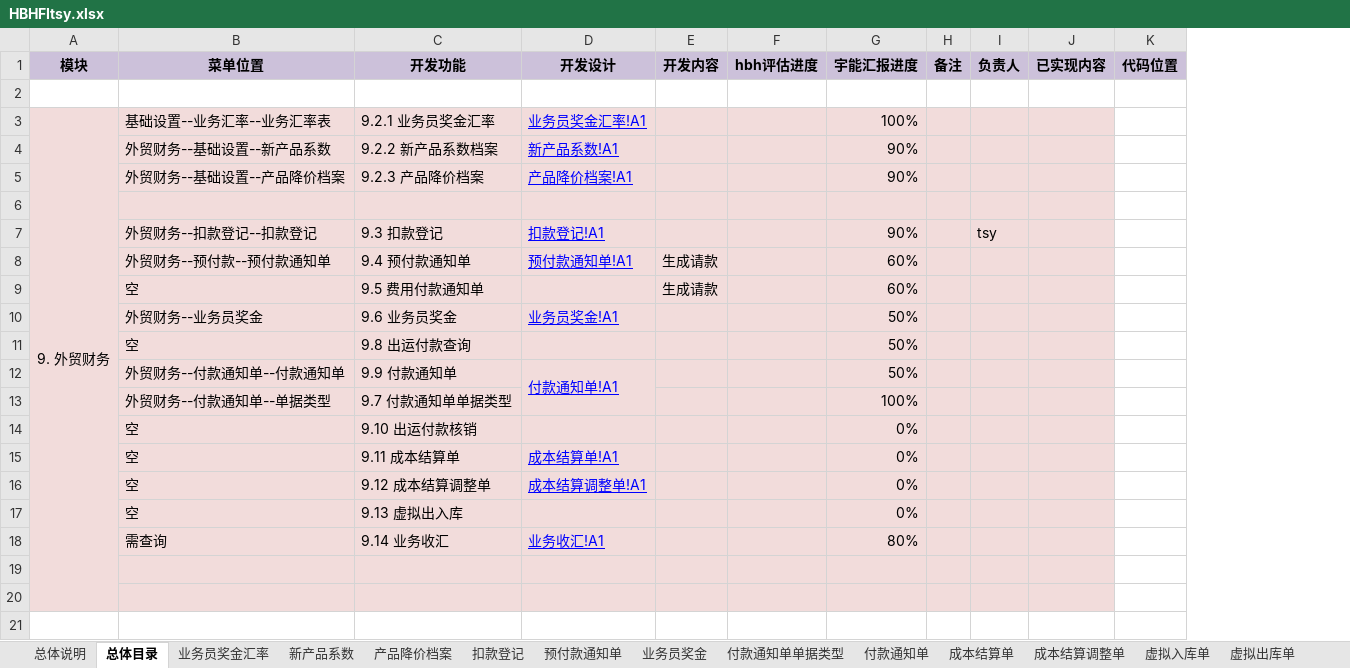
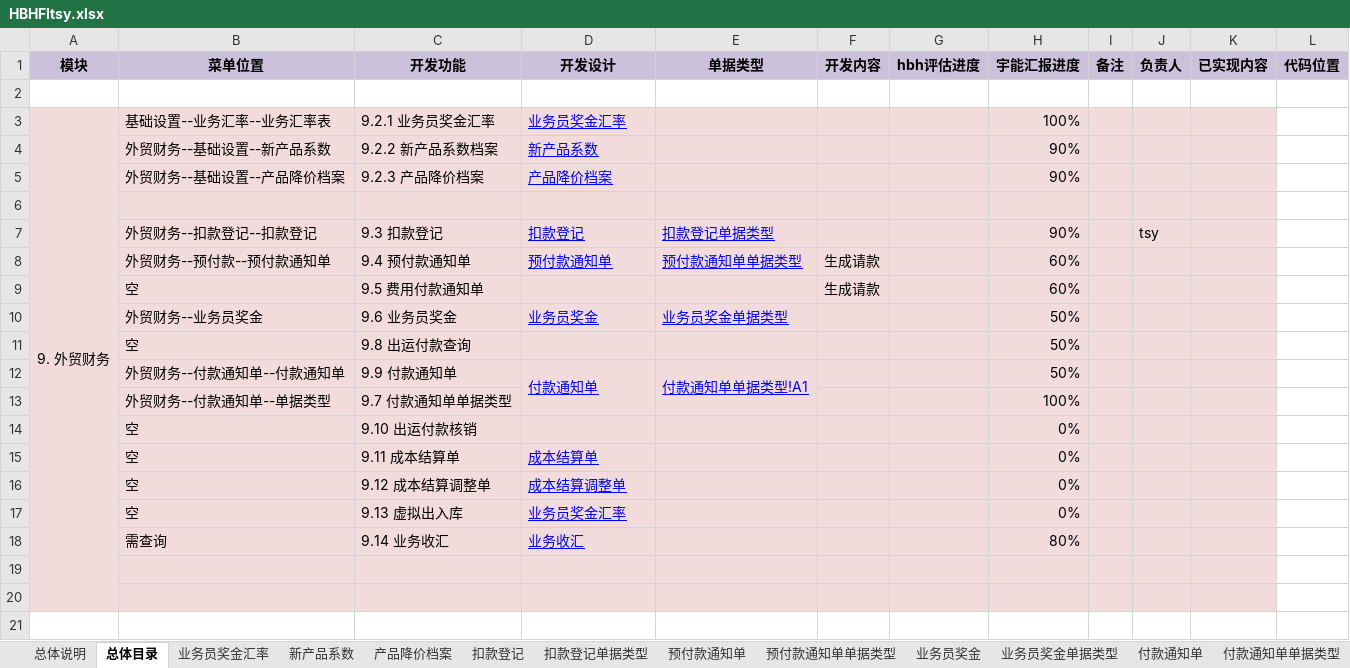
Before and after one commit to HaiBoHan/GreatStar, an Excel workbook: HBHFItsy.xlsx, sheet 总体目录, drawn as a sheet; only a part is shown; values as stored, in another font and other column widths than the file's, no borders; the diff names each change by its address in the sheet, - before the commit and + after, or states it on an @@ line.

```diff
--- a/HBHFItsy.xlsx (sheet 总体目录)
+++ b/HBHFItsy.xlsx (sheet 总体目录)
+sheet tab: 扣款登记单据类型
+sheet tab: 预付款通知单单据类型
+sheet tab: 业务员奖金单据类型
@@ sheet tab order changed: 总体说明 | 总体目录 | 业务员奖金汇率 | 新产品系数 | 产品降价档案 | 扣款登记 | 扣款登记单据类型 | 预付款通知单 | 预付款通知单单据类型 | 业务员奖金 | 业务员奖金单据类型 | 付款通知单 | 付款通知单单据类型 @@
+column E (单据类型), rows 7-12: 扣款登记单据类型 | 预付款通知单单据类型 |  | 业务员奖金单据类型 |  | 付款通知单单据类型!A1
-D3 (开发设计): 业务员奖金汇率!A1
+D3 (开发设计): 业务员奖金汇率
-D4 (开发设计): 新产品系数!A1
+D4 (开发设计): 新产品系数
-D5 (开发设计): 产品降价档案!A1
+D5 (开发设计): 产品降价档案
-D7 (开发设计): 扣款登记!A1
+D7 (开发设计): 扣款登记
-D8 (开发设计): 预付款通知单!A1
+D8 (开发设计): 预付款通知单
-D10 (开发设计): 业务员奖金!A1
+D10 (开发设计): 业务员奖金
-D12 (开发设计): 付款通知单!A1
+D12 (开发设计): 付款通知单
-D15 (开发设计): 成本结算单!A1
+D15 (开发设计): 成本结算单
-D16 (开发设计): 成本结算调整单!A1
+D16 (开发设计): 成本结算调整单
-D17 (开发设计): (empty)
+D17 (开发设计): 业务员奖金汇率
-D18 (开发设计): 业务收汇!A1
+D18 (开发设计): 业务收汇
```
Also changed, not shown: sheet 预付款通知单, sheet 业务员奖金, sheet 扣款登记, sheet 总体说明, 2 other files.
